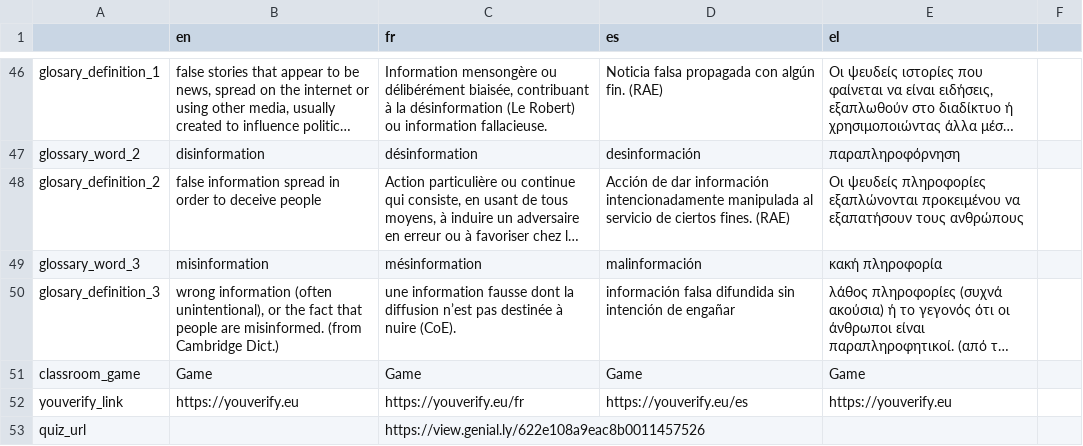
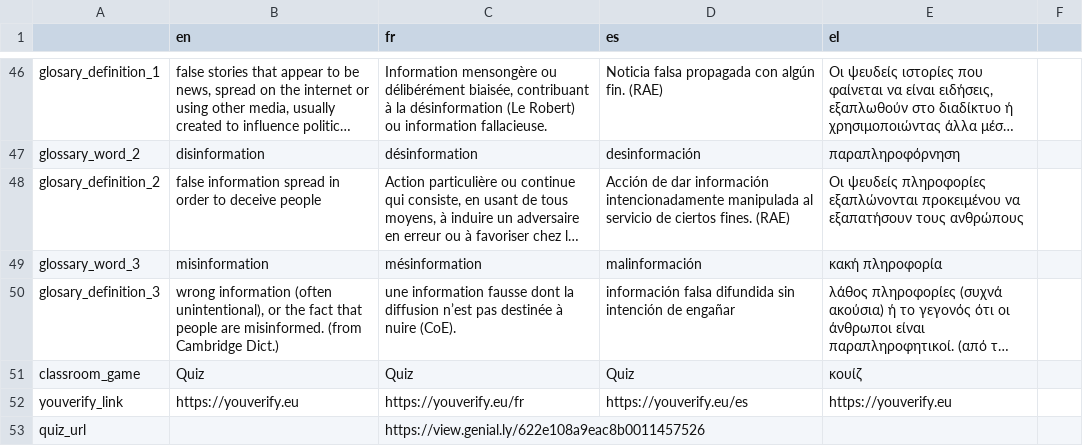
Before and after one commit to Xelgen/InVID-Translations, a TSV file: components/NavItems/ClassRoom.tsv, drawn as a sheet; only a part is shown, gaps mark what is left out; long unchanged cells end in …; the diff names each change by its address in the sheet, - before the commit and + after, or states it on an @@ line.

Commit message:
Update ClassRoom.tsv
translate quiz

```diff
--- a/components/NavItems/ClassRoom.tsv
+++ b/components/NavItems/ClassRoom.tsv
-B51 (en): Game
+B51 (en): Quiz
-C51 (fr): Game
+C51 (fr): Quiz
-D51 (es): Game
+D51 (es): Quiz
-E51 (el): Game
+E51 (el): κουίζ
```
